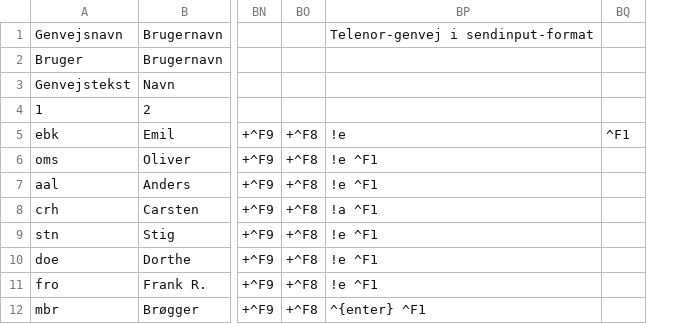
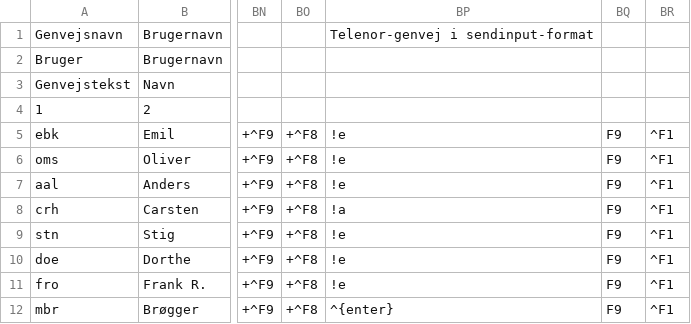
Before and after one commit to Emilbk/AHK, a TSV file: Trafikstyring/db/bruger_ops.tsv, drawn as a sheet; only a part is shown, gaps mark what is left out; removed rows and columns are numbered as before the commit, all else as after; the diff names each change by its address in the sheet, - before the commit and + after, or states it on an @@ line.

Commit message:
fix F1 genvej

```diff
--- a/Trafikstyring/db/bruger_ops.tsv
+++ b/Trafikstyring/db/bruger_ops.tsv
-column BP, rows 1-12: Telenor-genvej i sendinput-format |  |  |  | !e | !e ^F1 | !e ^F1 | !a ^F1 | !e ^F1 | !e ^F1 | !e ^F1 | ^{enter} ^F1
-column BQ, row 5: ^F1
+column BP, rows 1-12: Telenor-genvej i sendinput-format |  |  |  | !e | !e | !e | !a | !e | !e | !e | ^{enter}
+column BQ, rows 5-12: all F9
+column BR, rows 5-12: all ^F1
```
